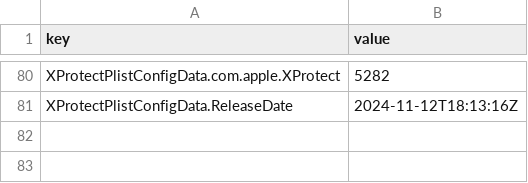
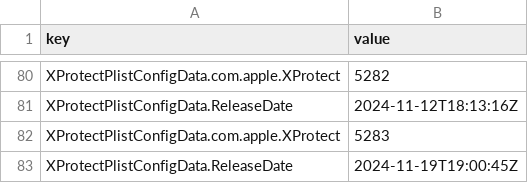
Before and after one commit to macadmins/sofa, a CSV file: time-series.csv, drawn as a sheet; only a part is shown, gaps mark what is left out.

```diff
--- a/time-series.csv
+++ b/time-series.csv
@@ -81 +81,3 @@ XProtectPlistConfigData.com.apple.XProtect,5282
 XProtectPlistConfigData.ReleaseDate,2024-11-12T18:13:16Z
+XProtectPlistConfigData.com.apple.XProtect,5283
+XProtectPlistConfigData.ReleaseDate,2024-11-19T19:00:45Z
```
Also changed, not shown: 8 other files.
